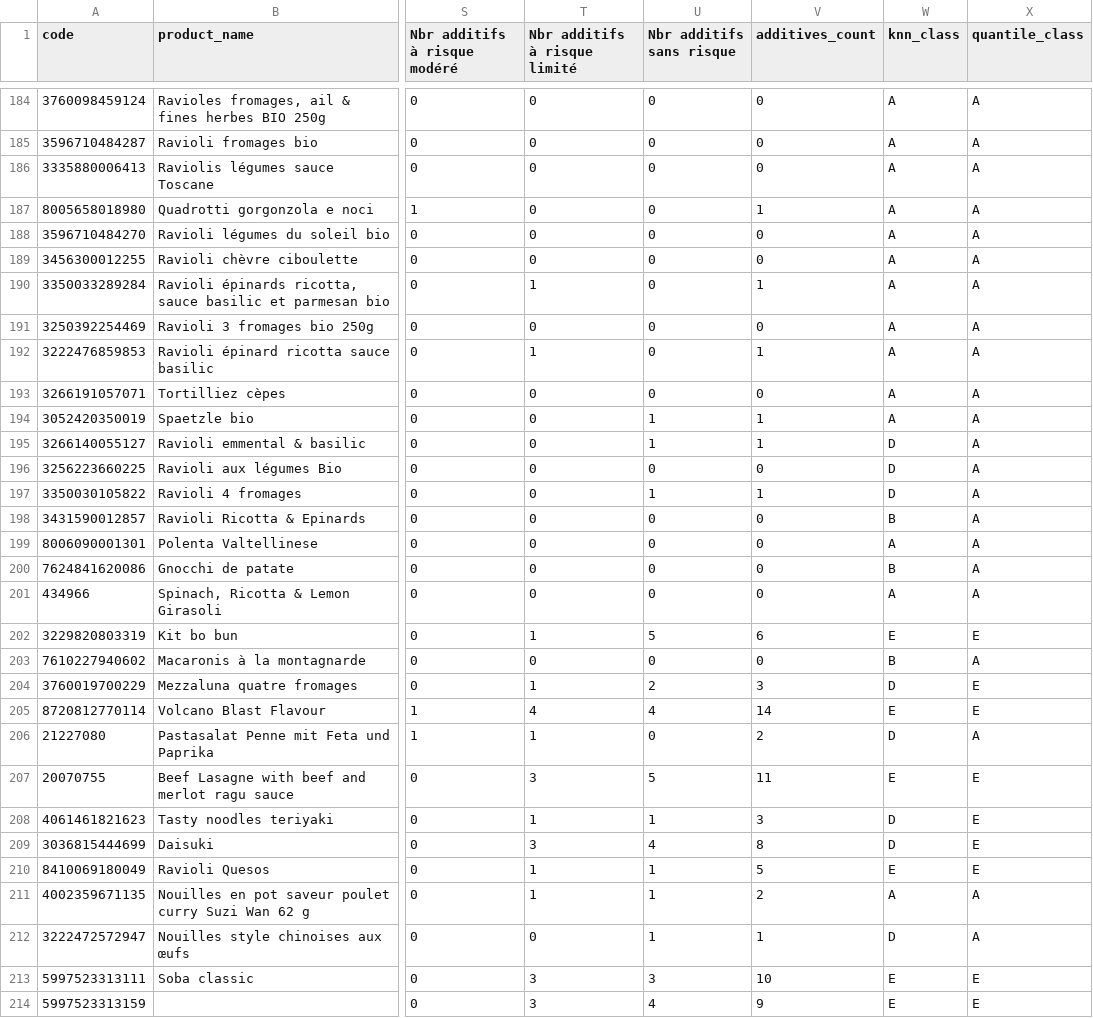
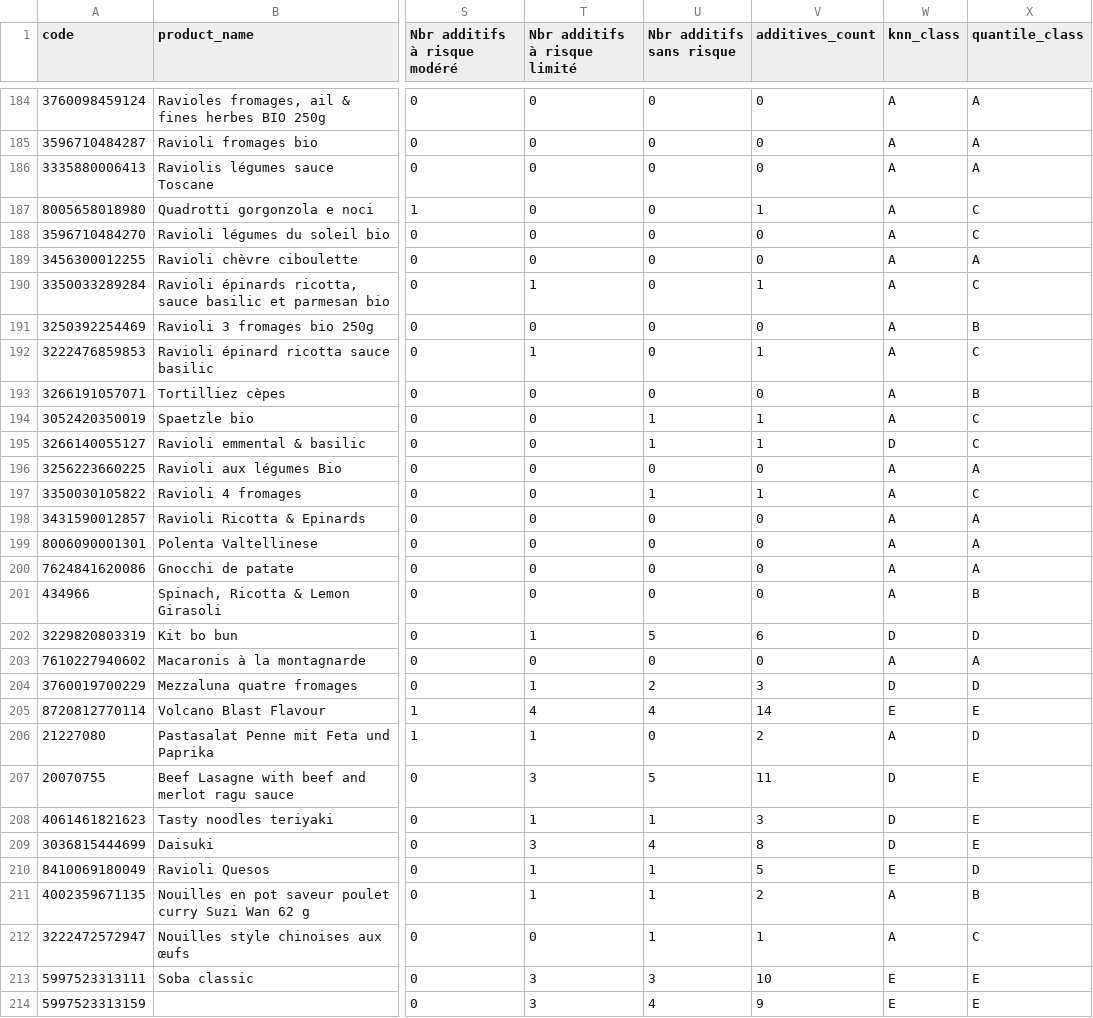
Before and after one commit to abdoumin/Projet-TDD, a CSV file: ELECTRE_TRI/output_with_classes_lambda_pessimestic_0.5.csv (was ELECTRE_TRI/output_with_classes_pessimistic_lambda_0.6.csv), drawn as a sheet; only a part is shown, gaps mark what is left out; the diff covers the shown part only; the diff names each change by its address in the sheet, - before the commit and + after, or states it on an @@ line.

```diff
--- a/ELECTRE_TRI/output_with_classes_pessimistic_lambda_0.6.csv
+++ b/ELECTRE_TRI/output_with_classes_lambda_pessimestic_0.5.csv
-X187:X188 (quantile_class): A
+X187:X188 (quantile_class): C
-X190 (quantile_class): A
+X190 (quantile_class): C
-X191 (quantile_class): A
+X191 (quantile_class): B
-X192 (quantile_class): A
+X192 (quantile_class): C
-X193 (quantile_class): A
+X193 (quantile_class): B
-X194:X195 (quantile_class): A
+X194:X195 (quantile_class): C
-W196:W197 (knn_class): D
+W196:W197 (knn_class): A
-X197 (quantile_class): A
+X197 (quantile_class): C
-W198 (knn_class): B
+W198 (knn_class): A
-W200 (knn_class): B
+W200 (knn_class): A
-X201 (quantile_class): A
+X201 (quantile_class): B
-W202 (knn_class): E
+W202 (knn_class): D
-X202 (quantile_class): E
+X202 (quantile_class): D
-W203 (knn_class): B
+W203 (knn_class): A
-X204 (quantile_class): E
+X204 (quantile_class): D
-W206 (knn_class): D
+W206 (knn_class): A
-X206 (quantile_class): A
+X206 (quantile_class): D
-W207 (knn_class): E
+W207 (knn_class): D
-X210 (quantile_class): E
+X210 (quantile_class): D
-X211 (quantile_class): A
+X211 (quantile_class): B
-W212 (knn_class): D
+W212 (knn_class): A
-X212 (quantile_class): A
+X212 (quantile_class): C
```
Also changed, not shown: 143 edited cells elsewhere in this file, 14 other files.
